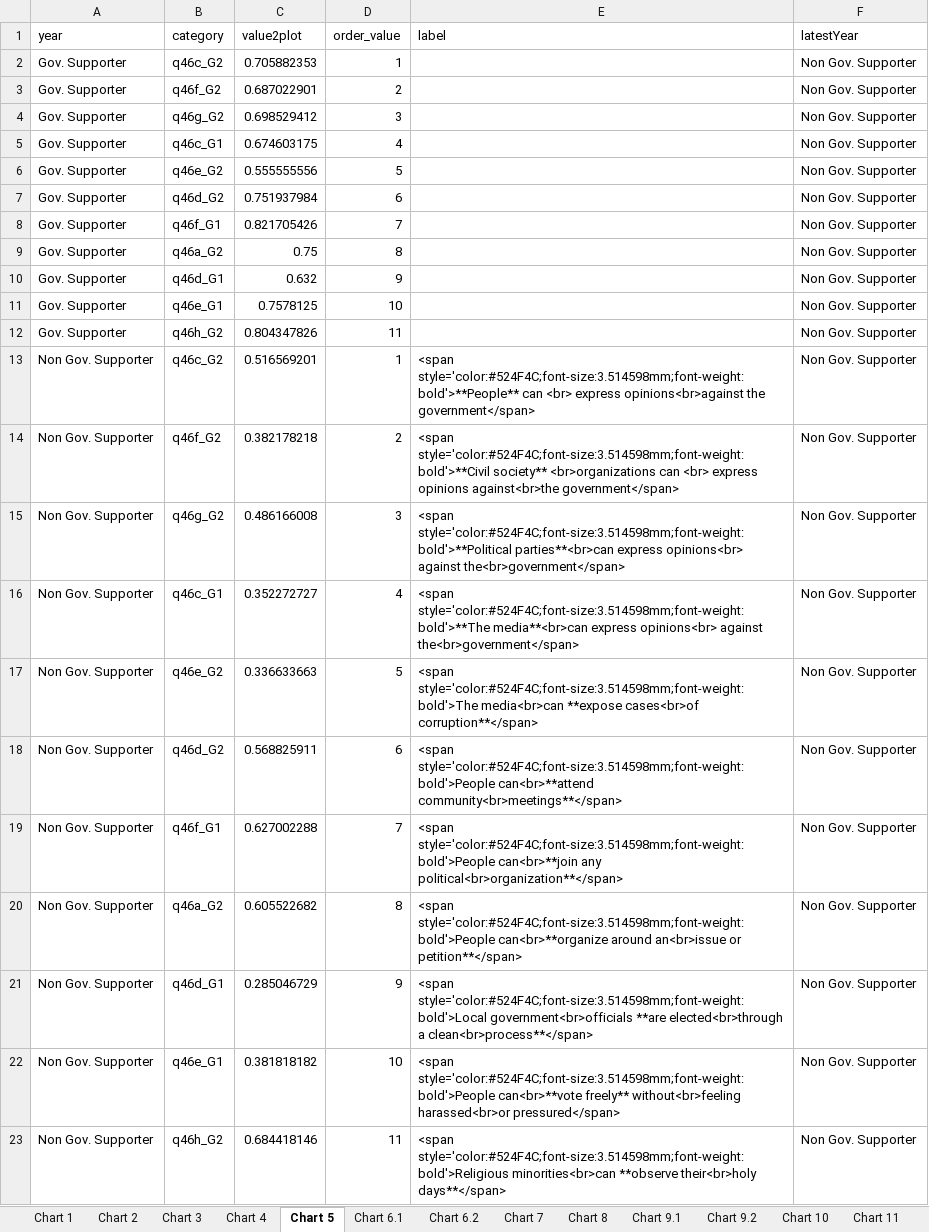
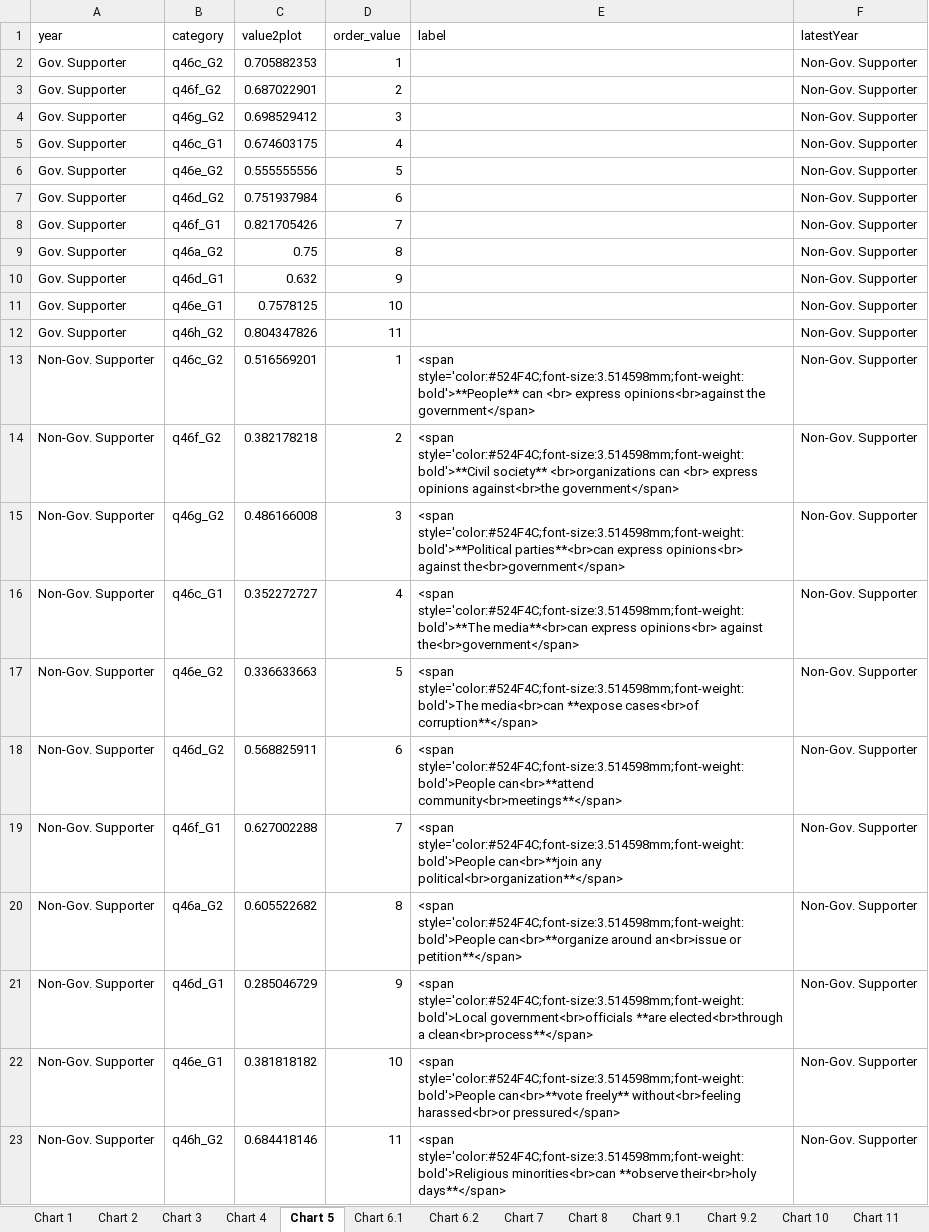
Before and after one commit to WJP-DAU/North-Macedonia, an Excel workbook: Outputs/dataPoints.xlsx, sheet Chart 5, drawn as a sheet; values as stored, in another font and other column widths than the file's, no borders; the diff names each change by its address in the sheet, - before the commit and + after, or states it on an @@ line.

```diff
--- a/Outputs/dataPoints.xlsx (sheet Chart 5)
+++ b/Outputs/dataPoints.xlsx (sheet Chart 5)
-F2:F23 (latestYear): Non Gov. Supporter
+F2:F23 (latestYear): Non-Gov. Supporter
-A13:A23 (year): Non Gov. Supporter
+A13:A23 (year): Non-Gov. Supporter
```
Also changed, not shown: sheet Chart 12.2, sheet Chart 11, sheet Chart 2, sheet Chart 14.2, sheet Chart 6.2, 8 other files.
